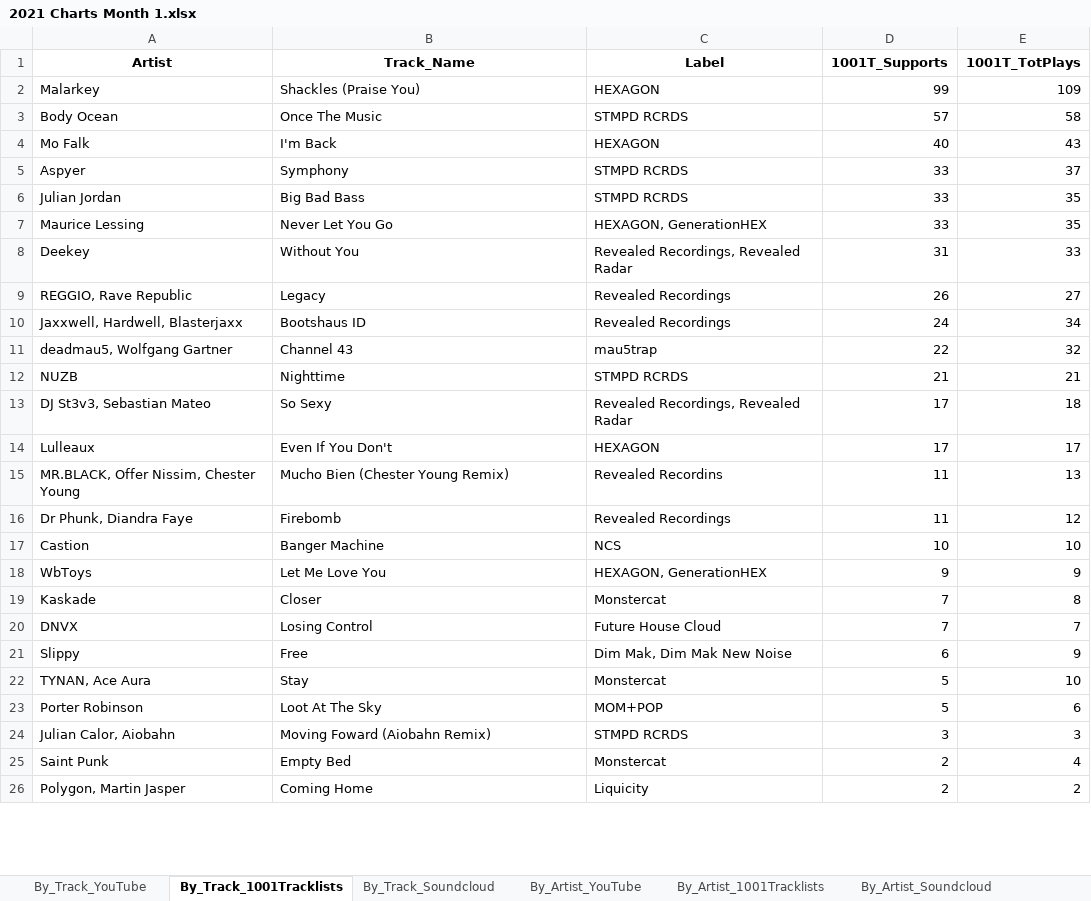
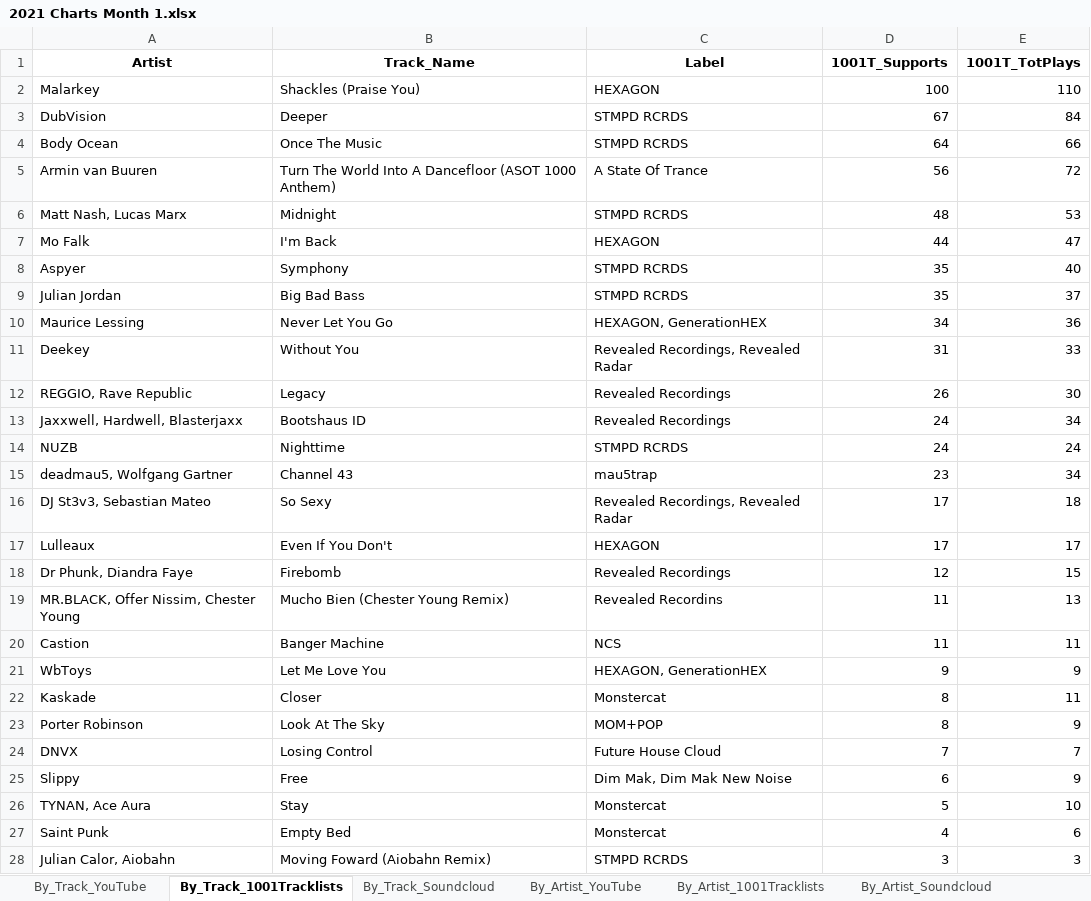
Before and after one commit to Dyl-M/music_charts, an Excel workbook: Monthly_Reports/Monthly_Data/2021 Charts Month 1.xlsx, sheet By_Track_1001Tracklists, drawn as a sheet; only a part is shown; the shorter side is filled out with more unchanged rows; values as stored, in another font and other column widths than the file's, no borders; removed rows and columns are numbered as before the commit, all else as after; the diff covers the shown part only; the diff names each change by its address in the sheet, - before the commit and + after, or states it on an @@ line.

```diff
--- a/Monthly_Reports/Monthly_Data/2021 Charts Month 1.xlsx (sheet By_Track_1001Tracklists)
+++ b/Monthly_Reports/Monthly_Data/2021 Charts Month 1.xlsx (sheet By_Track_1001Tracklists)
-D2 (1001T_Supports): 99
+D2 (1001T_Supports): 100
-E2 (1001T_TotPlays): 109
+E2 (1001T_TotPlays): 110
+row 3: DubVision | Deeper | STMPD RCRDS | 67 | 84
-D4 (1001T_Supports): 57
+D4 (1001T_Supports): 64
-E4 (1001T_TotPlays): 58
+E4 (1001T_TotPlays): 66
+row 5: Armin van Buuren | Turn The World Into A Dancefloor (ASOT 1000 Anthem) | A State Of Trance | 56 | 72
+row 6: Matt Nash, Lucas Marx | Midnight | STMPD RCRDS | 48 | 53
-D7 (1001T_Supports): 40
+D7 (1001T_Supports): 44
-E7 (1001T_TotPlays): 43
+E7 (1001T_TotPlays): 47
-D8:D9 (1001T_Supports): 33
+D8:D9 (1001T_Supports): 35
-E8 (1001T_TotPlays): 37
+E8 (1001T_TotPlays): 40
-E9 (1001T_TotPlays): 35
+E9 (1001T_TotPlays): 37
-D10 (1001T_Supports): 33
+D10 (1001T_Supports): 34
-E10 (1001T_TotPlays): 35
+E10 (1001T_TotPlays): 36
-E12 (1001T_TotPlays): 27
+E12 (1001T_TotPlays): 30
-row 11: deadmau5, Wolfgang Gartner | Channel 43 | mau5trap | 22 | 32
-D14 (1001T_Supports): 21
+D14 (1001T_Supports): 24
-E14 (1001T_TotPlays): 21
+E14 (1001T_TotPlays): 24
+row 15: deadmau5, Wolfgang Gartner | Channel 43 | mau5trap | 23 | 34
+row 18: Dr Phunk, Diandra Faye | Firebomb | Revealed Recordings | 12 | 15
-row 16: Dr Phunk, Diandra Faye | Firebomb | Revealed Recordings | 11 | 12
-D20 (1001T_Supports): 10
+D20 (1001T_Supports): 11
-E20 (1001T_TotPlays): 10
+E20 (1001T_TotPlays): 11
-D22 (1001T_Supports): 7
+D22 (1001T_Supports): 8
-E22 (1001T_TotPlays): 8
+E22 (1001T_TotPlays): 11
+row 23: Porter Robinson | Look At The Sky | MOM+POP | 8 | 9
-row 23: Porter Robinson | Loot At The Sky | MOM+POP | 5 | 6
+row 27: Saint Punk | Empty Bed | Monstercat | 4 | 6
-row 25: Saint Punk | Empty Bed | Monstercat | 2 | 4
```
Also changed, not shown: 6 added rows and 1 removed row elsewhere in this sheet, sheet By_Track_Soundcloud, sheet By_Artist_1001Tracklists, sheet By_Artist_Soundcloud, sheet By_Track_YouTube, sheet By_Artist_YouTube, sheet By_Label_1001Tracklists, 2 more sheets, Monthly_Reports/Monthly_Data/2021 Charts Month 2.xlsx, Weekly_Reports/Weekly_Data/2021 Charts Week 4.xlsx, 13 other files.
